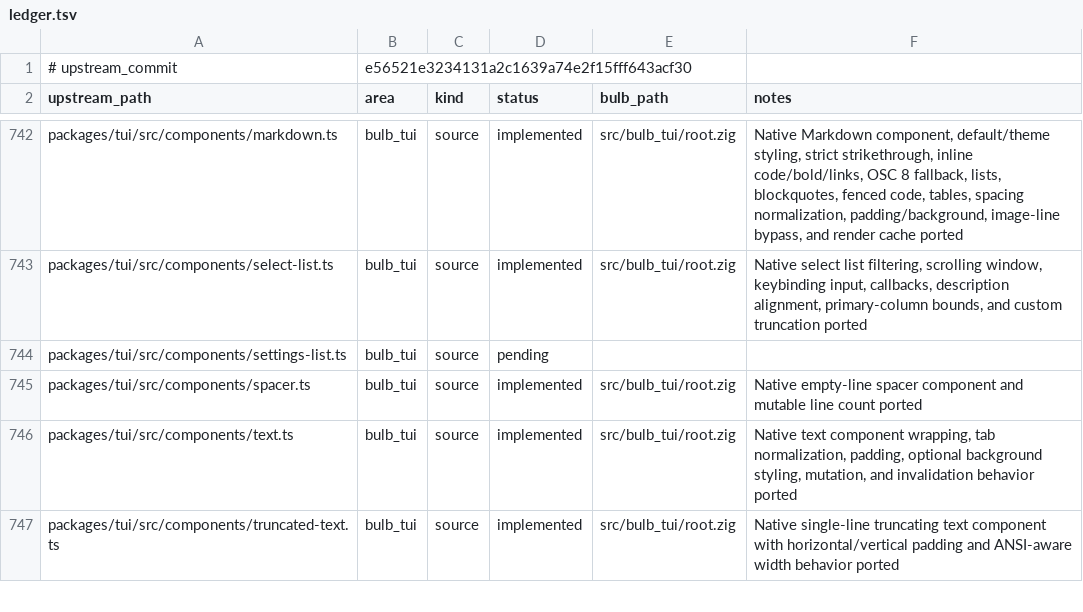
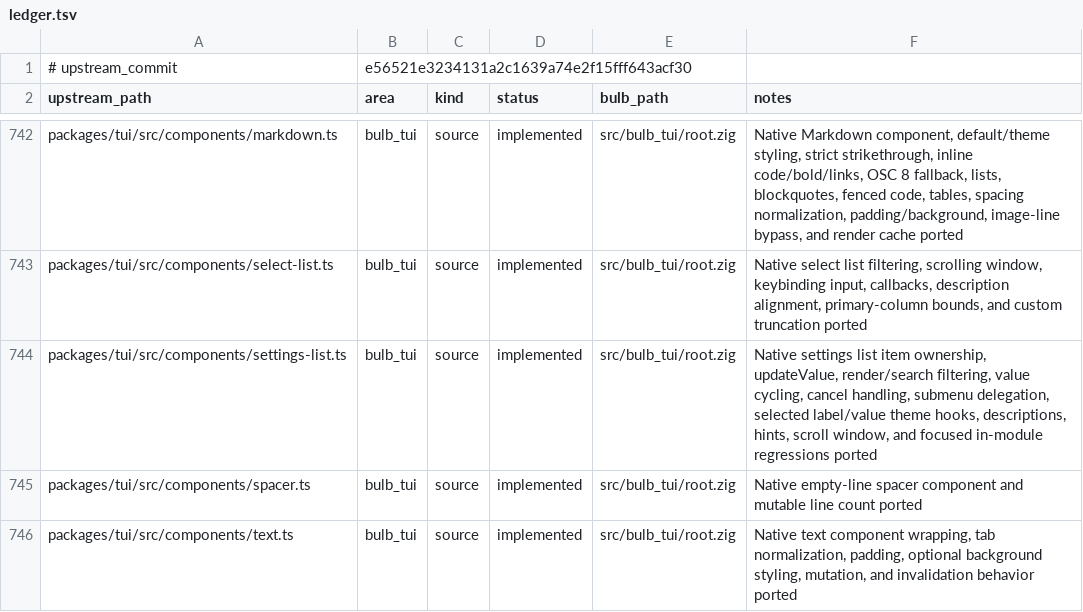
Before and after one commit to anggakhrsma/bulb, a TSV file: parity/ledger.tsv, drawn as a sheet; only a part is shown, gaps mark what is left out; the shorter side is filled out with more unchanged rows.

```diff
--- a/parity/ledger.tsv
+++ b/parity/ledger.tsv
@@ -743,3 +743,3 @@ packages/tui/src/components/markdown.ts	bulb_tui	source	implemented	src/bulb_tui
 packages/tui/src/components/select-list.ts	bulb_tui	source	implemented	src/bulb_tui/root.zig	Native select list filtering, scrolling window, keybinding input, callbacks, description alignment, primary-column bounds, and custom truncation ported
-packages/tui/src/components/settings-list.ts	bulb_tui	source	pending		
+packages/tui/src/components/settings-list.ts	bulb_tui	source	implemented	src/bulb_tui/root.zig	Native settings list item ownership, updateValue, render/search filtering, value cycling, cancel handling, submenu delegation, selected label/value theme hooks, descriptions, hints, scroll window, and focused in-module regressions ported
 packages/tui/src/components/spacer.ts	bulb_tui	source	implemented	src/bulb_tui/root.zig	Native empty-line spacer component and mutable line count ported
```
Also changed, not shown: parity/status.tsv, 1 other file.
